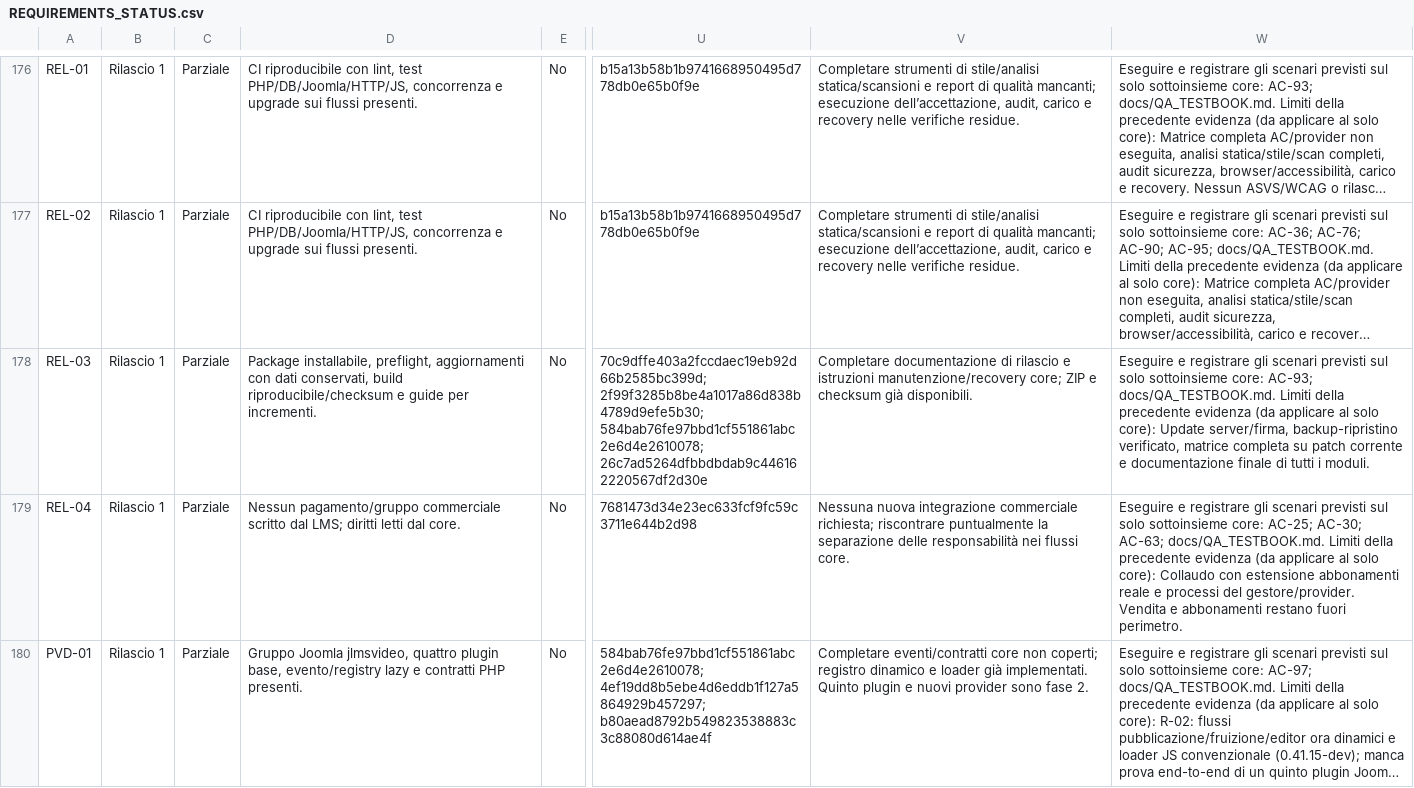
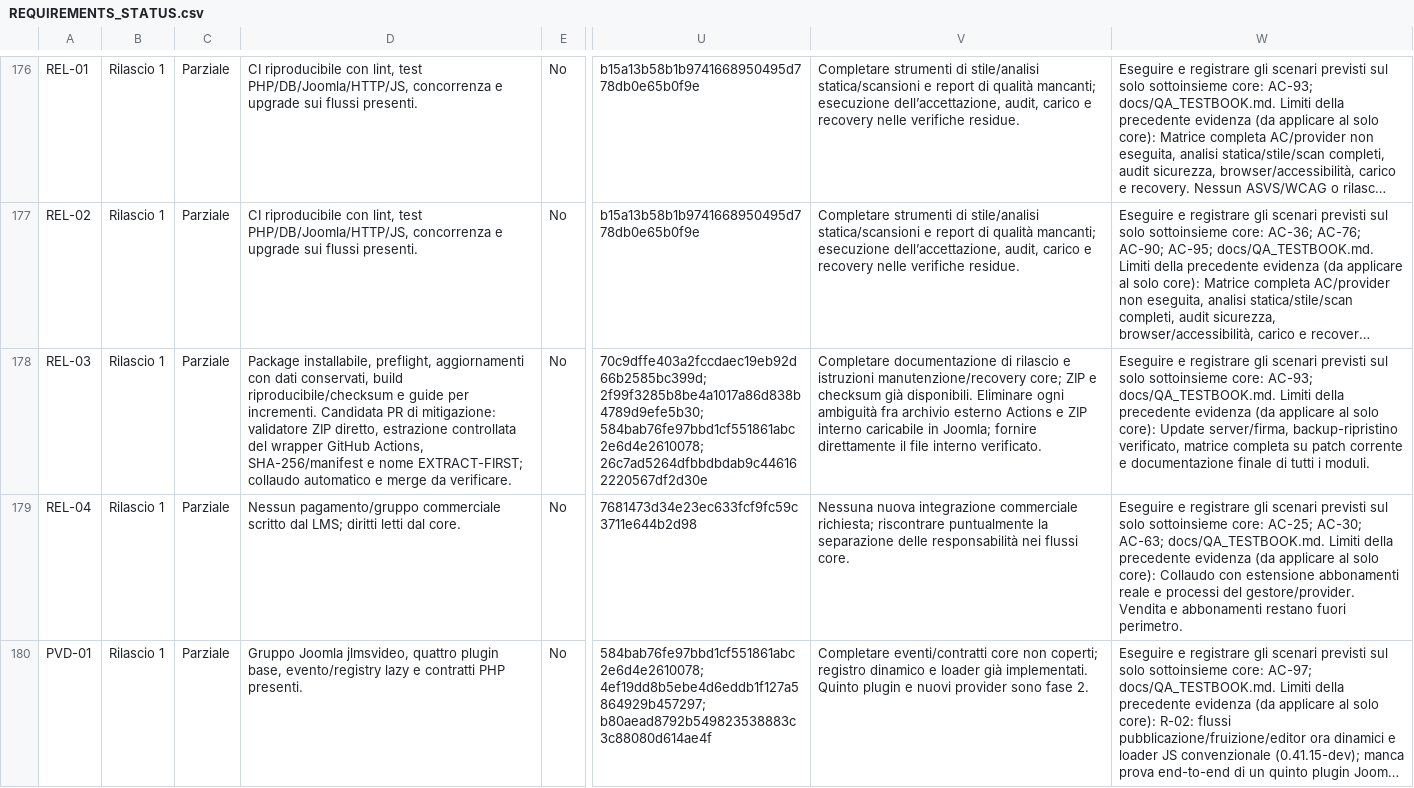
Before and after one commit to jeckodevelopment/jd_learn, a CSV file: docs/REQUIREMENTS_STATUS.csv, drawn as a sheet; only a part is shown, gaps mark what is left out; long unchanged cells end in …; the diff names each change by its address in the sheet, - before the commit and + after, or states it on an @@ line.

Commit message:
docs(traceability): record installable package delivery issue in REL-03

```diff
--- a/docs/REQUIREMENTS_STATUS.csv
+++ b/docs/REQUIREMENTS_STATUS.csv
-D178: …per incrementi.
+D178: …per incrementi. Candidata PR di mitigazione: validatore ZIP diretto, estrazione controllata del wrapper GitHub Actions, SHA-256/manifest e nome EXTRACT-FIRST; collaudo automatico e merge da verificare.
-V178: …già disponibili.
+V178: …già disponibili. Eliminare ogni ambiguità fra archivio esterno Actions e ZIP interno caricabile in Joomla; fornire direttamente il file interno verificato.
```
